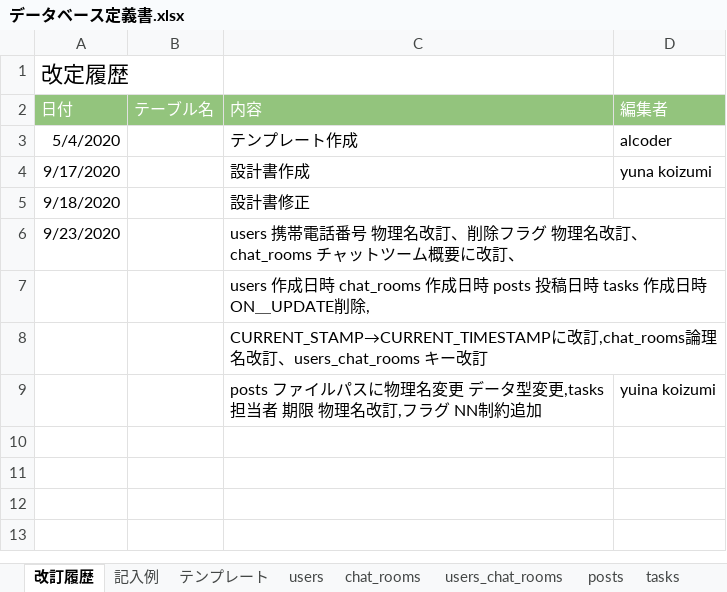
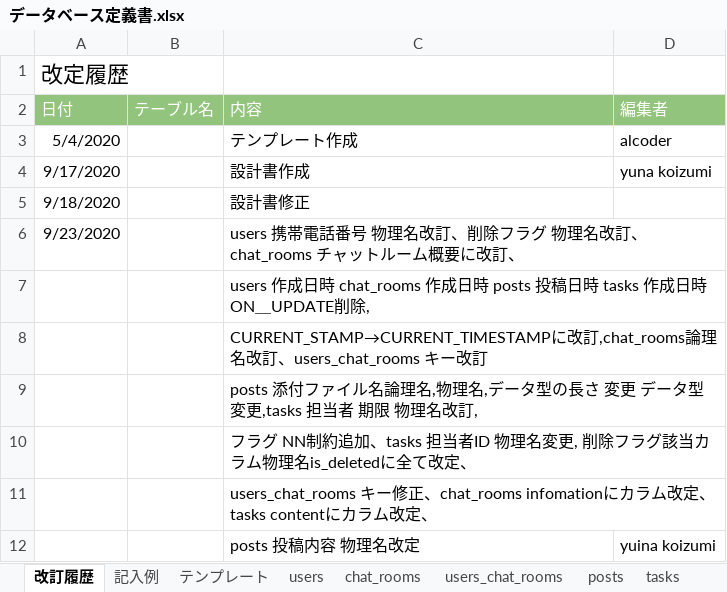
Before and after one commit to Yuina1012/quelcode-db, an Excel workbook: db/db-challenge2/データベース定義書.xlsx, sheet 改訂履歴, drawn as a sheet; values as stored, in another font and other column widths than the file's, no borders; addresses are those after the commit; the diff names each change by its address in the sheet, - before the commit and + after, or states it on an @@ line.

```diff
--- a/db/db-challenge2/データベース定義書.xlsx (sheet 改訂履歴)
+++ b/db/db-challenge2/データベース定義書.xlsx (sheet 改訂履歴)
-C6 (内容): …チャットツーム概要…
+C6 (内容): …チャットルーム概要…
+row 9:  |  | posts 添付ファイル名論理名,物理名,データ型の長さ 変更 データ型変更,tasks 担当者 期限 物理名改訂,
+row 10:  |  | フラグ NN制約追加、tasks 担当者ID 物理名変更, 削除フラグ該当カラム物理名is_deletedに全て改定、
+row 11:  |  | users_chat_rooms キー修正、chat_rooms infomationにカラム改定、tasks contentにカラム改定、
-C12 (内容): posts ファイルパスに物理名変更 データ型変更,tasks 担当者 期限 物理名改訂,フラグ NN制約追加
+C12 (内容): posts 投稿内容 物理名改定
```
Also changed, not shown: sheet posts, sheet chat_rooms, sheet tasks, sheet users_chat_rooms, sheet users.
